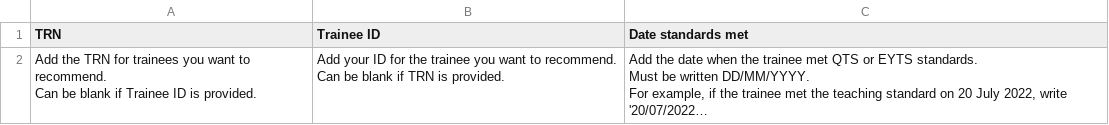
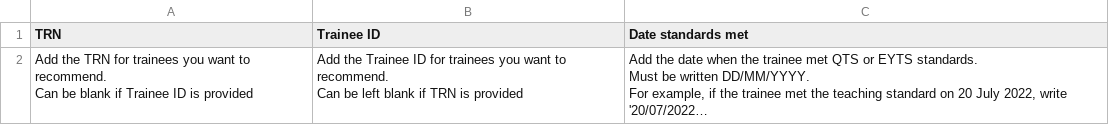
Before and after one commit to DFE-Digital/register-trainee-teachers-prototype, a CSV file: app/assets/downloads/recommendOnly-template.csv, drawn as a sheet; long unchanged cells end in …; ↵ is a line break in a cell; the diff names each change by its address in the sheet, - before the commit and + after, or states it on an @@ line.

Commit message:
Adds Trainee ID to empty template

```diff
--- a/app/assets/downloads/recommendOnly-template.csv
+++ b/app/assets/downloads/recommendOnly-template.csv
-A2 (TRN): …ID is provided.
+A2 (TRN): …ID is provided
-B2 (Trainee ID): Add your ID for the trainee you want to recommend. ↵ Can be blank if TRN is provided.
+B2 (Trainee ID): Add the Trainee ID for trainees you want to recommend. ↵ Can be left blank if TRN is provided
```
